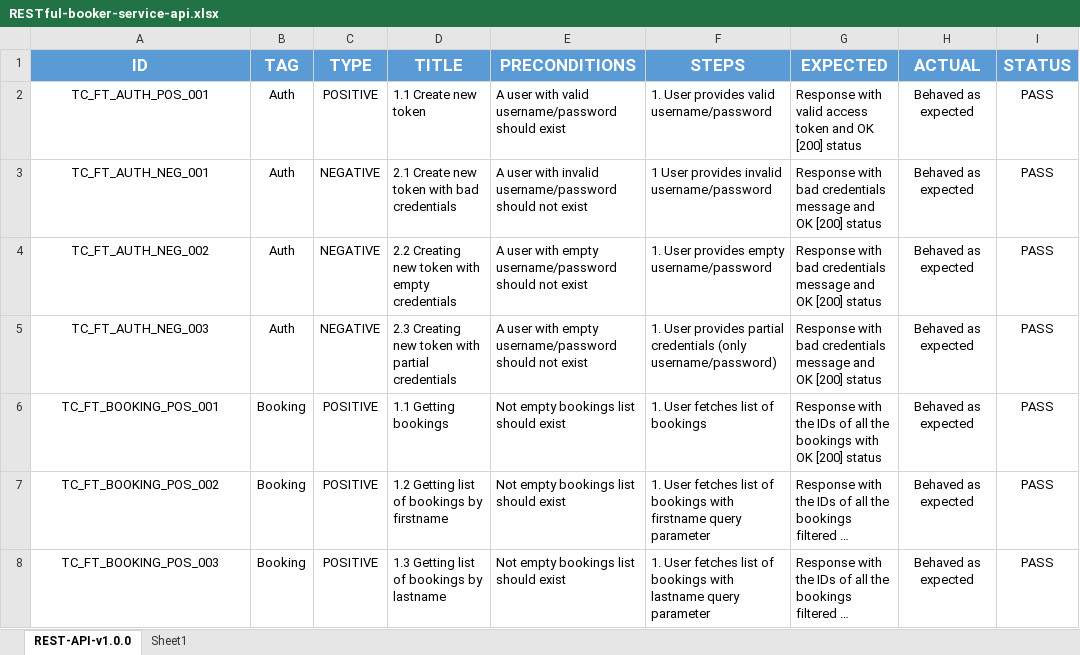
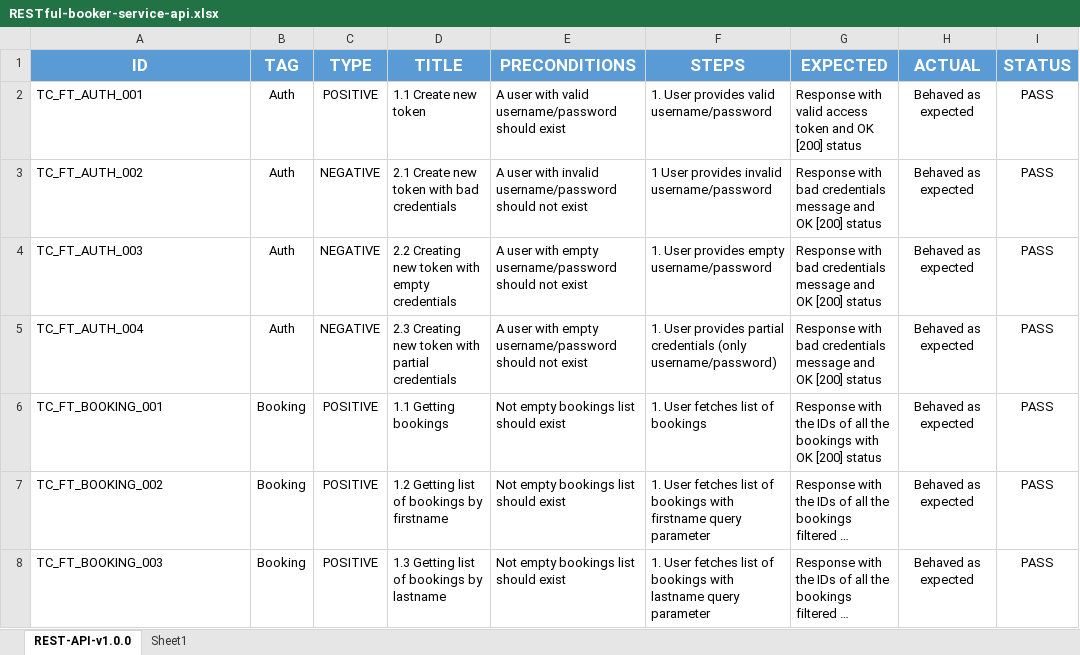
Before and after one commit to AlexRogalskiy/restful-booker, an Excel workbook: RESTful-booker-service-api.xlsx, sheet REST-API-v1.0.0, drawn as a sheet; only a part is shown; long unchanged cells end in …; values as stored, in another font and other column widths than the file's, no borders; table styles not drawn; the diff covers the shown part only; the diff names each change by its address in the sheet, - before the commit and + after, or states it on an @@ line.

```diff
--- a/RESTful-booker-service-api.xlsx (sheet REST-API-v1.0.0)
+++ b/RESTful-booker-service-api.xlsx (sheet REST-API-v1.0.0)
-A2 (ID): TC_FT_AUTH_POS_001
+A2 (ID): TC_FT_AUTH_001
-A2:A8 alignment: center
+A2:A8 alignment: left
-A3 (ID): TC_FT_AUTH_NEG_001
+A3 (ID): TC_FT_AUTH_002
-A4 (ID): TC_FT_AUTH_NEG_002
+A4 (ID): TC_FT_AUTH_003
-A5 (ID): TC_FT_AUTH_NEG_003
+A5 (ID): TC_FT_AUTH_004
-A6 (ID): TC_FT_BOOKING_POS_001
+A6 (ID): TC_FT_BOOKING_001
-A7 (ID): TC_FT_BOOKING_POS_002
+A7 (ID): TC_FT_BOOKING_002
-A8 (ID): TC_FT_BOOKING_POS_003
+A8 (ID): TC_FT_BOOKING_003
```
Also changed, not shown: 1 added row, 47 edited cells and cell formats elsewhere in this sheet, 1 other file.
